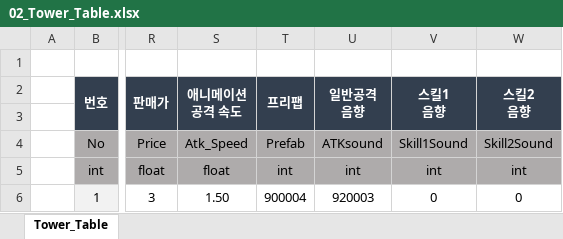
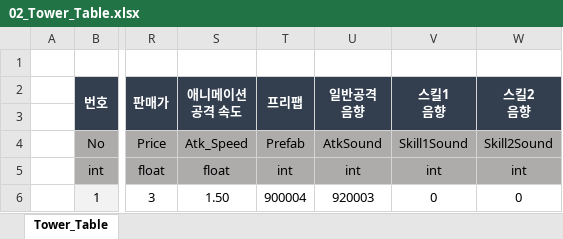
Before and after one commit to kimmk1533/DefensiveDungeon, an Excel workbook: Documents/Table_List/02_Tower_Table.xlsx, sheet Tower_Table, drawn as a sheet; only a part is shown, gaps mark what is left out; values as stored, in another font and other column widths than the file's, no borders; the diff names each change by its address in the sheet, - before the commit and + after, or states it on an @@ line.

```diff
--- a/Documents/Table_List/02_Tower_Table.xlsx (sheet Tower_Table)
+++ b/Documents/Table_List/02_Tower_Table.xlsx (sheet Tower_Table)
-U4 (일반공격 음향): ATKsound
+U4 (일반공격 음향): AtkSound
```
Also changed, not shown: Documents/Table_List/01_Devil_Table.xlsx.
